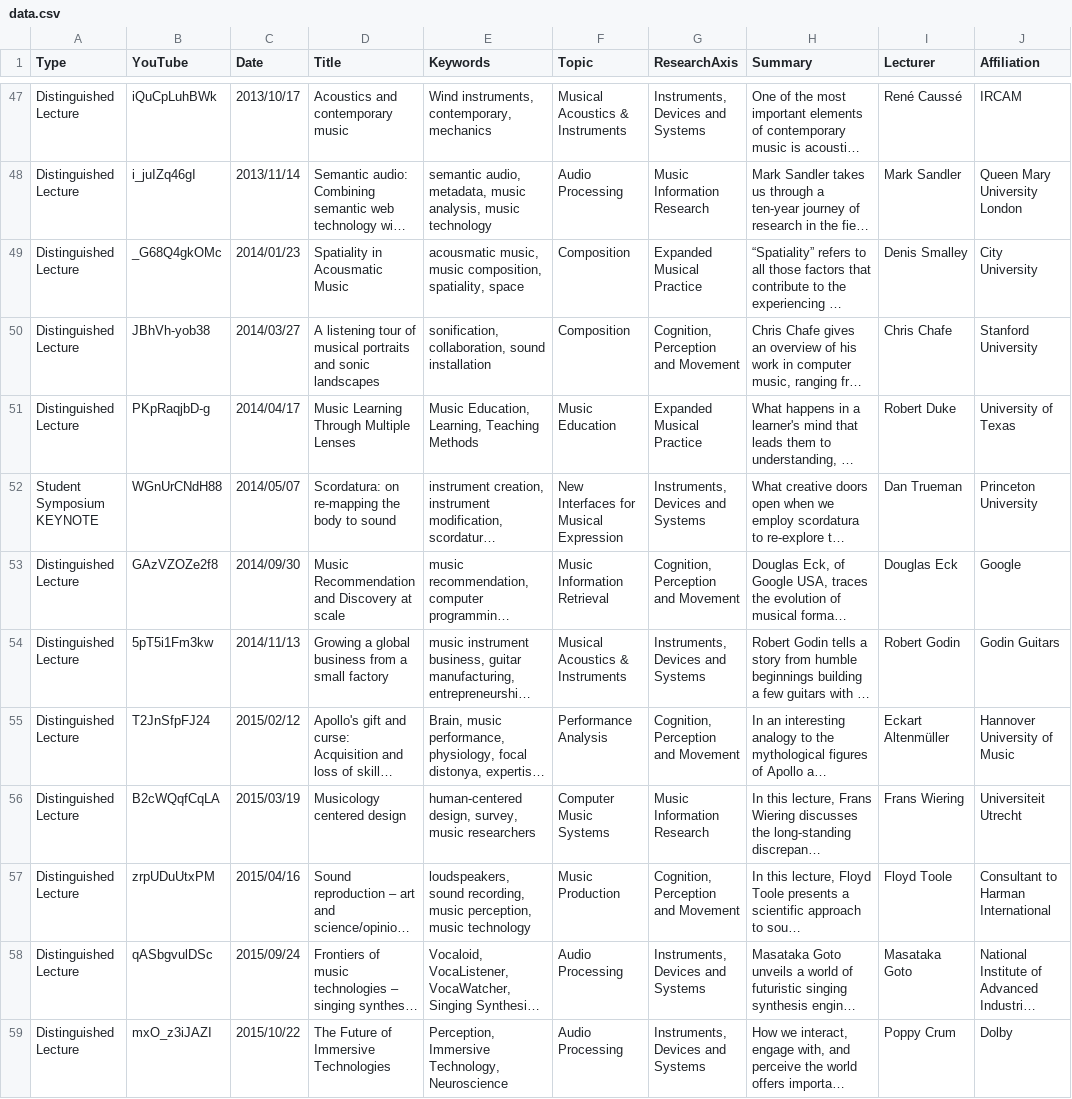
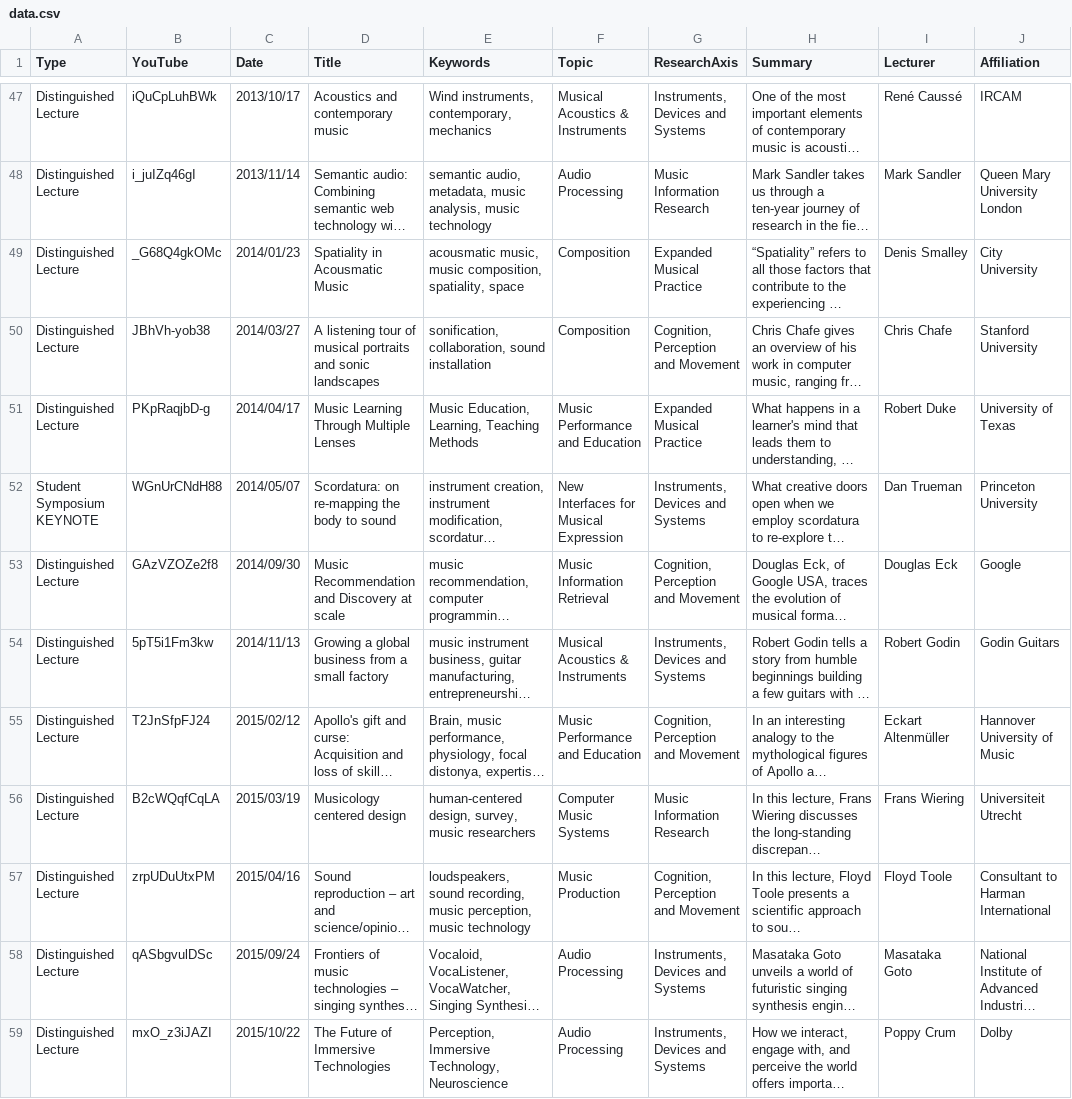
Before and after one commit to IDMIL/CIRMMT_visualizations, a CSV file: src/data.csv, drawn as a sheet; only a part is shown, gaps mark what is left out; long unchanged cells end in …; the diff covers the shown part only; the diff names each change by its address in the sheet, - before the commit and + after, or states it on an @@ line.

```diff
--- a/src/data.csv
+++ b/src/data.csv
-F51 (Topic): Music Education
+F51 (Topic): Music Performance and Education
-F55 (Topic): Performance Analysis
+F55 (Topic): Music Performance and Education
```
Also changed, not shown: 15 edited cells elsewhere in this file, 7 other files.
